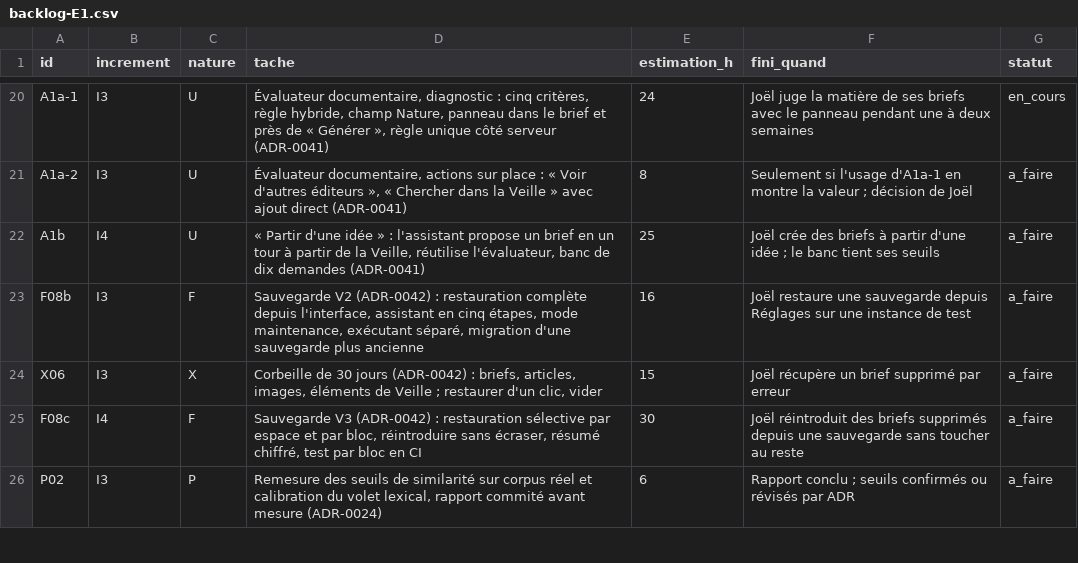
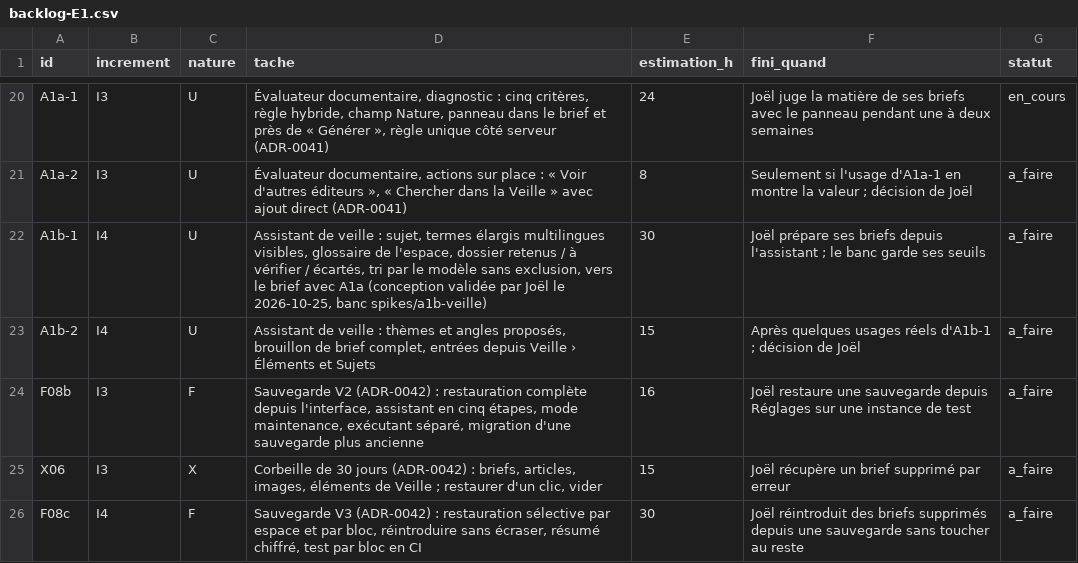
Before and after one commit to jvdbiest/Otlet, a CSV file: docs/projet/backlog-E1.csv, drawn as a sheet; only a part is shown, gaps mark what is left out; the shorter side is filled out with more unchanged rows.

```diff
--- a/docs/projet/backlog-E1.csv
+++ b/docs/projet/backlog-E1.csv
@@ -21,3 +21,4 @@ A1a-1,I3,U,"Évaluateur documentaire, diagnostic : cinq critères, règle hybrid
 A1a-2,I3,U,"Évaluateur documentaire, actions sur place : « Voir d'autres éditeurs », « Chercher dans la Veille » avec ajout direct (ADR-0041)",8,"Seulement si l'usage d'A1a-1 en montre la valeur ; décision de Joël",a_faire
-A1b,I4,U,"« Partir d'une idée » : l'assistant propose un brief en un tour à partir de la Veille, réutilise l'évaluateur, banc de dix demandes (ADR-0041)",25,"Joël crée des briefs à partir d'une idée ; le banc tient ses seuils",a_faire
+A1b-1,I4,U,"Assistant de veille : sujet, termes élargis multilingues visibles, glossaire de l'espace, dossier retenus / à vérifier / écartés, tri par le modèle sans exclusion, vers le brief avec A1a (conception validée par Joël le 2026-10-25, banc spikes/a1b-veille)",30,"Joël prépare ses briefs depuis l'assistant ; le banc garde ses seuils",a_faire
+A1b-2,I4,U,"Assistant de veille : thèmes et angles proposés, brouillon de brief complet, entrées depuis Veille › Éléments et Sujets",15,"Après quelques usages réels d'A1b-1 ; décision de Joël",a_faire
 F08b,I3,F,"Sauvegarde V2 (ADR-0042) : restauration complète depuis l'interface, assistant en cinq étapes, mode maintenance, exécutant séparé, migration d'une sauvegarde plus ancienne",16,"Joël restaure une sauvegarde depuis Réglages sur une instance de test",a_faire
```
Also changed, not shown: 1 other file.
